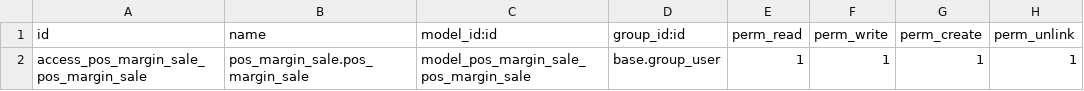
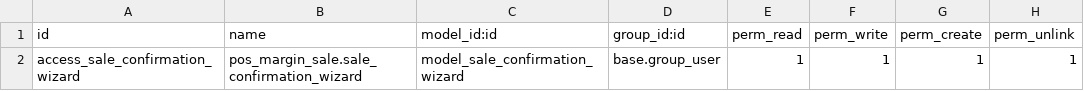
Before and after one commit to anggaindotrace/POS_Sale_margin, a CSV file: pos_margin_sale/security/ir.model.access.csv, drawn as a sheet.

Commit message:
[Dev] add confirmation in sale order if there is unit_price less than minimum sale price

```diff
--- a/pos_margin_sale/security/ir.model.access.csv
+++ b/pos_margin_sale/security/ir.model.access.csv
@@ -1,2 +1,2 @@
 id,name,model_id:id,group_id:id,perm_read,perm_write,perm_create,perm_unlink
-access_pos_margin_sale_pos_margin_sale,pos_margin_sale.pos_margin_sale,model_pos_margin_sale_pos_margin_sale,base.group_user,1,1,1,1
+access_sale_confirmation_wizard,pos_margin_sale.sale_confirmation_wizard,model_sale_confirmation_wizard,base.group_user,1,1,1,1
```
Also changed, not shown: 8 other files.
